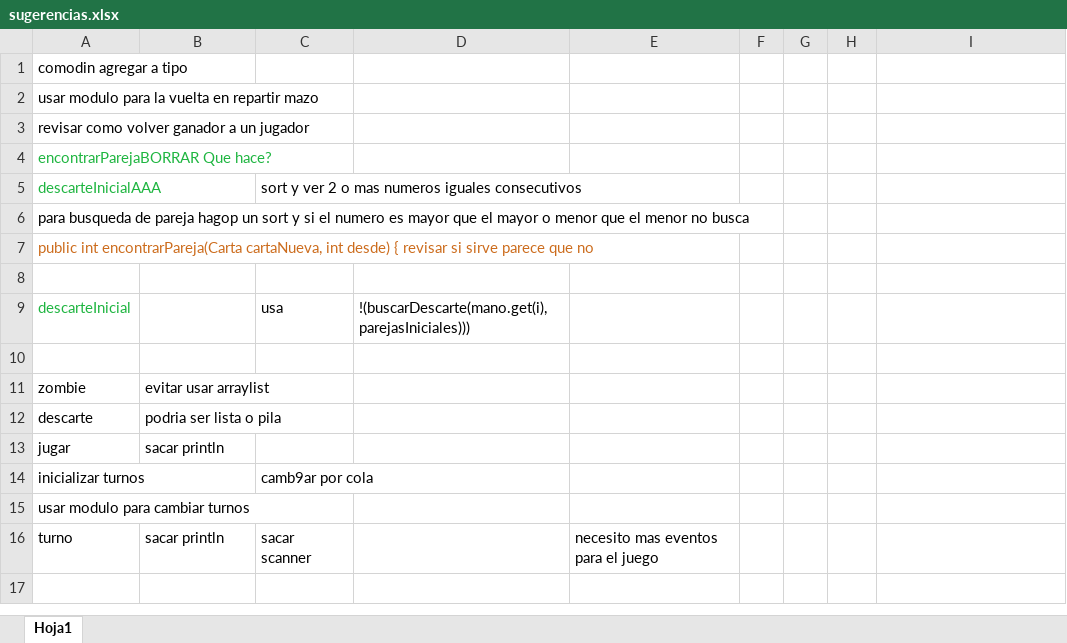
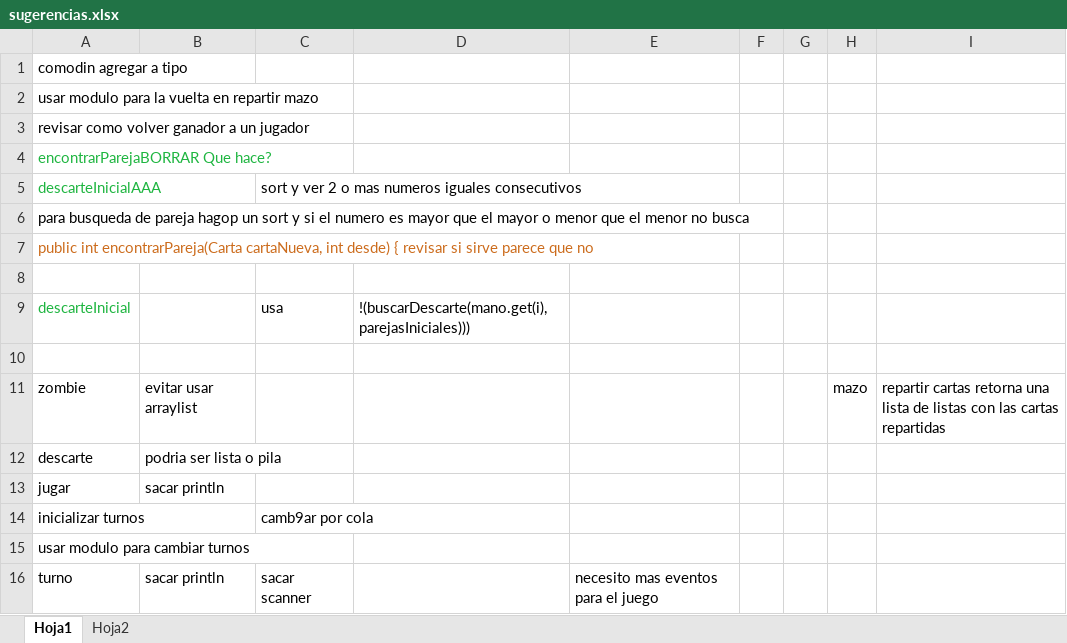
Before and after one commit to Romina16/Zombie, an Excel workbook: sugerencias.xlsx, sheet Hoja1, drawn as a sheet; values as stored, in another font and other column widths than the file's, no borders; the diff names each change by its address in the sheet, - before the commit and + after, or states it on an @@ line.

```diff
--- a/sugerencias.xlsx (sheet Hoja1)
+++ b/sugerencias.xlsx (sheet Hoja1)
+sheet tab: Hoja2
-H11: (empty)
+H11: mazo
-I11: (empty)
+I11: repartir cartas retorna una lista de listas con las cartas repartidas
```
Also changed, not shown: 22 other files.
